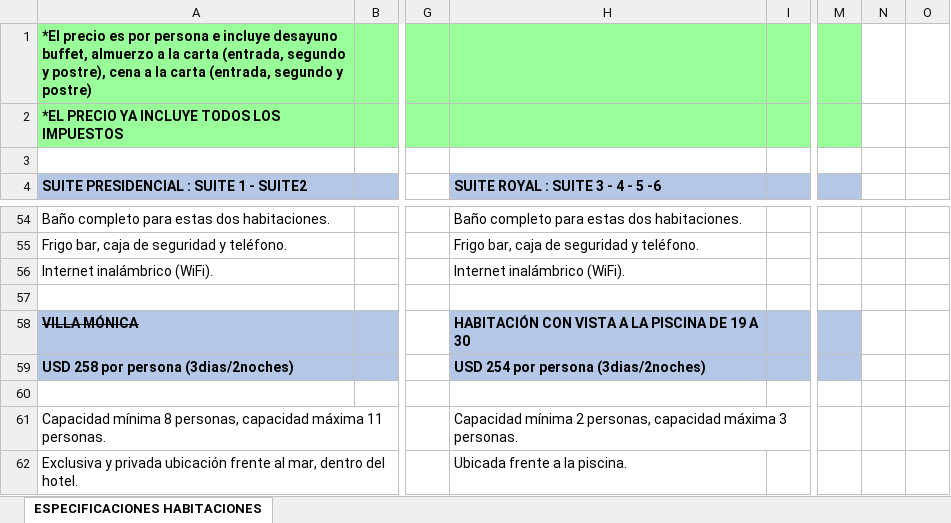
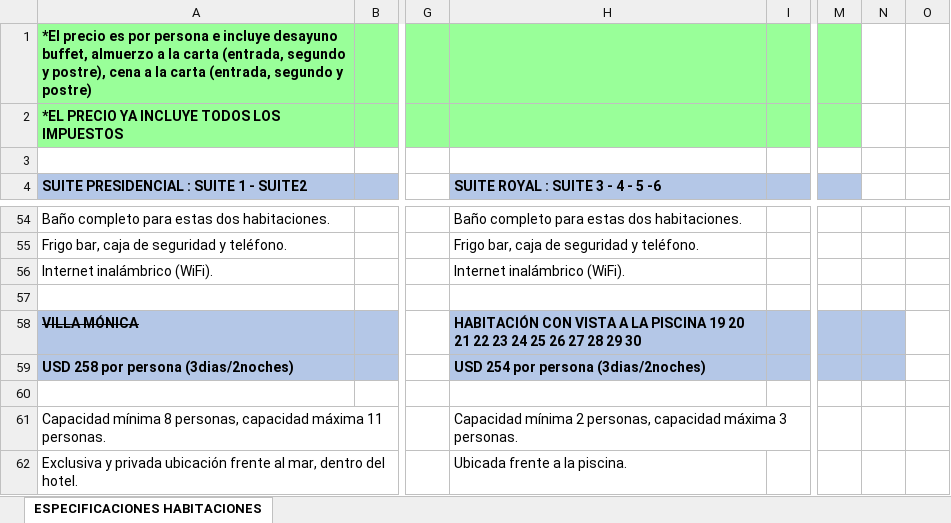
Before and after one commit to danielaaz04/matri, an Excel workbook: docs/componentes/Descripcion_de_Bungalows.xlsx, sheet ESPECIFICACIONES HABITACIONES, drawn as a sheet; only a part is shown, gaps mark what is left out; values as stored, in another font and other column widths than the file's, no borders; the diff names each change by its address in the sheet, - before the commit and + after, or states it on an @@ line.

```diff
--- a/docs/componentes/Descripcion_de_Bungalows.xlsx (sheet ESPECIFICACIONES HABITACIONES)
+++ b/docs/componentes/Descripcion_de_Bungalows.xlsx (sheet ESPECIFICACIONES HABITACIONES)
-H58 (SUITE ROYAL : SUITE 3 - 4 - 5 -6): …LA PISCINA DE 19 A 30
+H58 (SUITE ROYAL : SUITE 3 - 4 - 5 -6): …LA PISCINA 19 20 21 22 23 24 25 26 27 28 29 30
-N58:N59 fill: none
+N58:N59 fill: #B4C7E7
```
Also changed, not shown: 4 other files.
